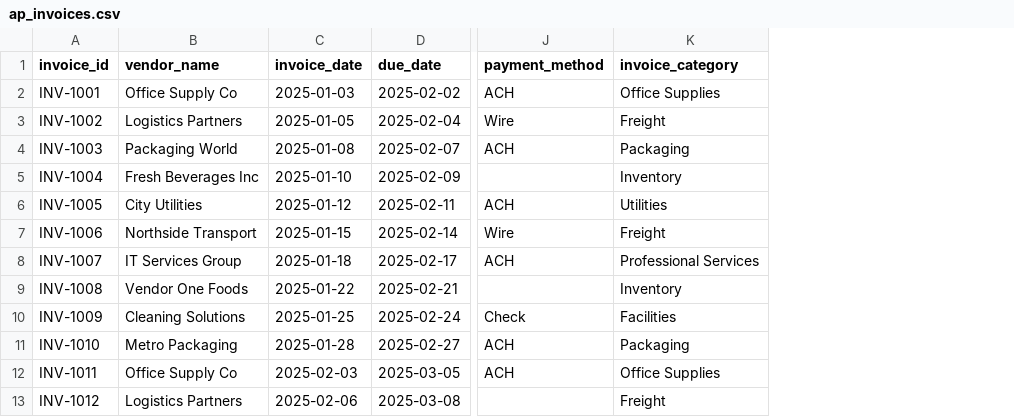
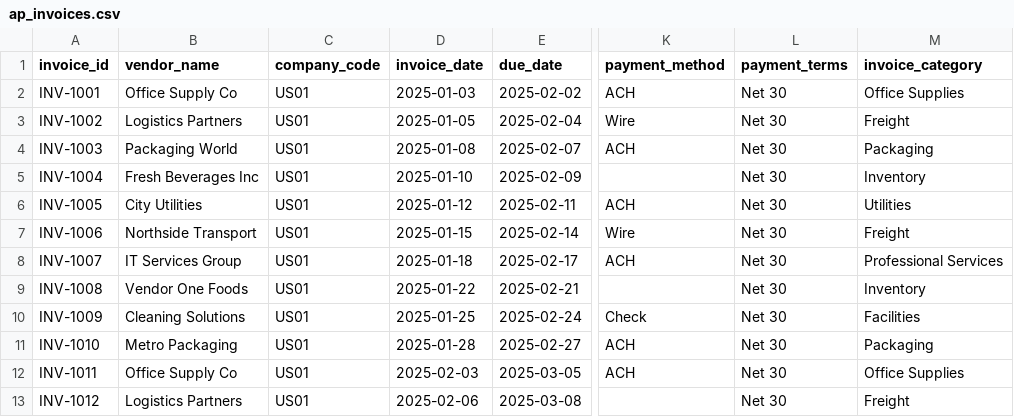
Before and after one commit to augustosander24/ap-management-dashboard, a CSV file: data/ap_invoices.csv, drawn as a sheet; only a part is shown, gaps mark what is left out; the diff names each change by its address in the sheet, - before the commit and + after, or states it on an @@ line.

Commit message:
Update ap_invoices.csv

```diff
--- a/data/ap_invoices.csv
+++ b/data/ap_invoices.csv
+column C (company_code), rows 2-13: all US01
+column L (payment_terms), rows 2-13: all Net 30
```
